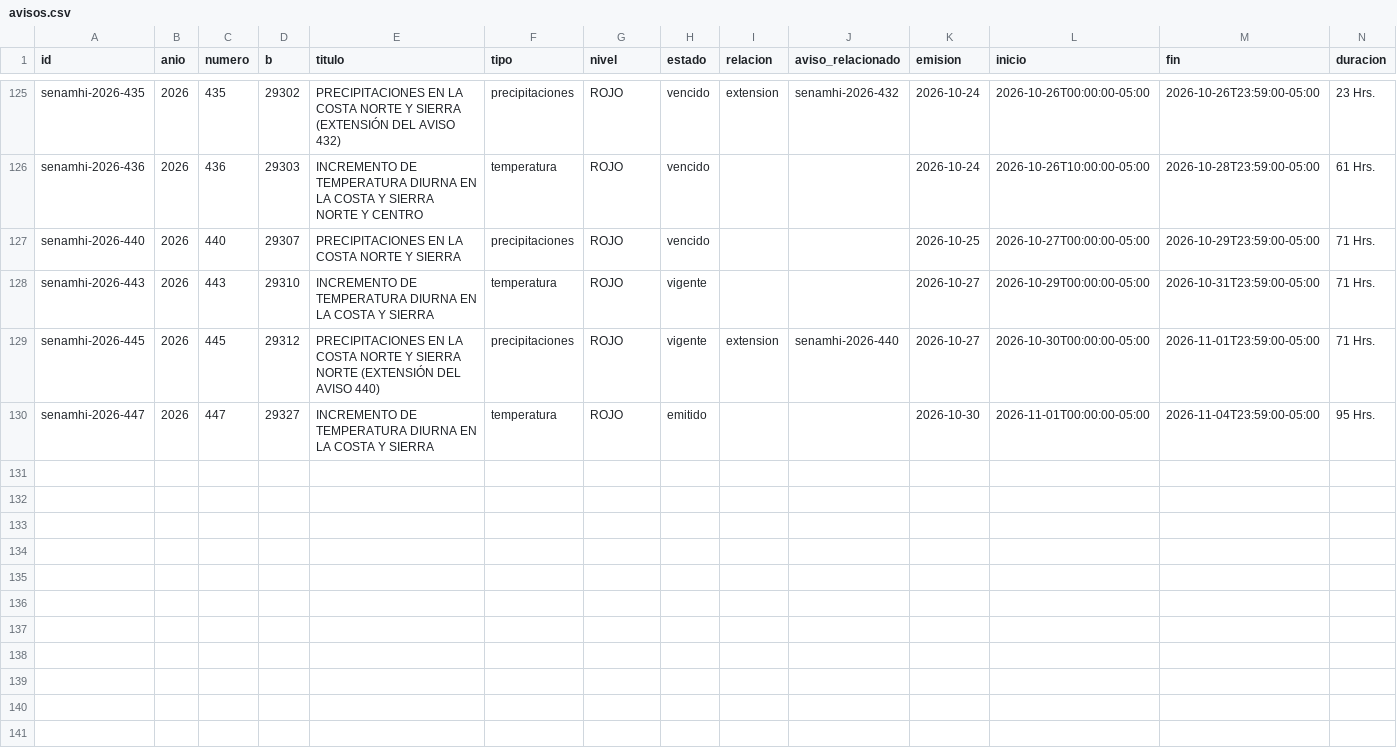
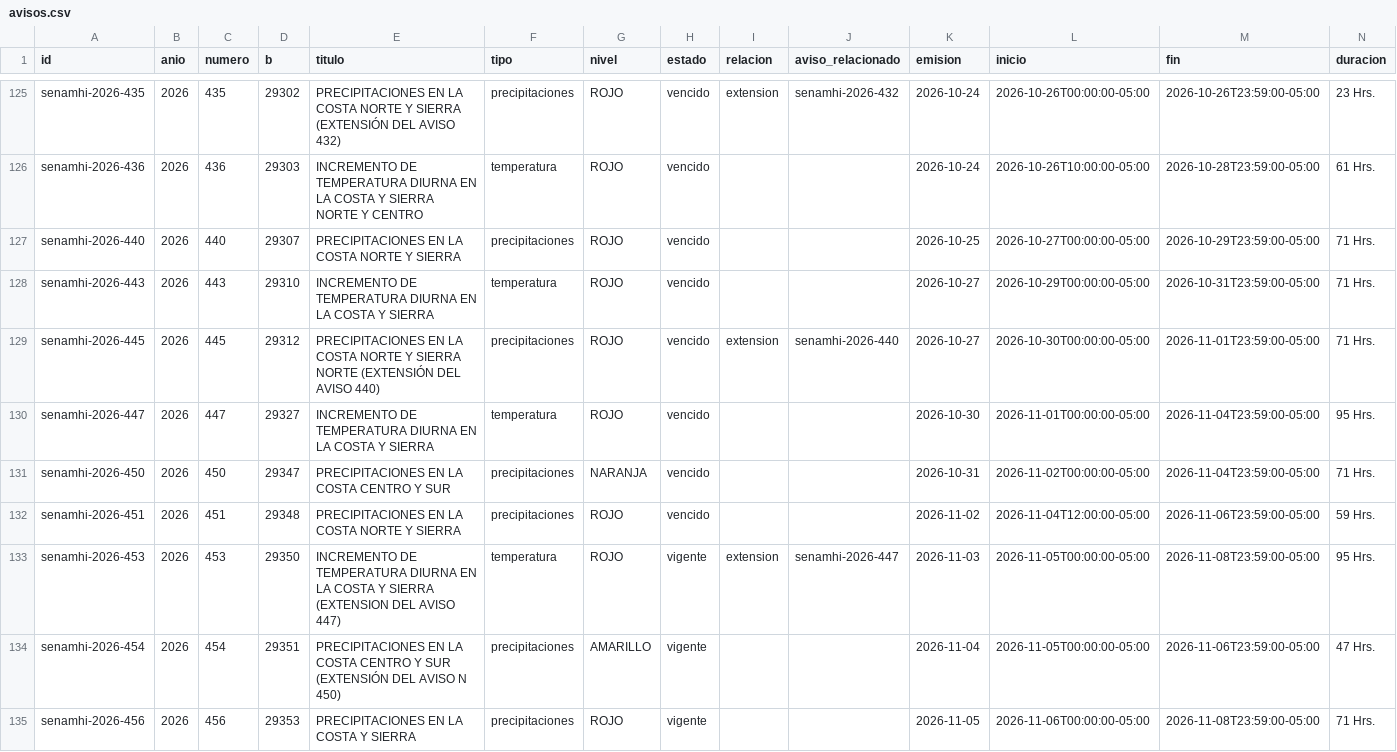
Before and after one commit to gonzaquis29/Coastal-Nino-Radar-PUCP, a CSV file: data/oficial/avisos.csv, drawn as a sheet; only a part is shown, gaps mark what is left out; rows hold the shown columns only; the diff names each change by its address in the sheet, - before the commit and + after, or states it on an @@ line.

```diff
--- a/data/oficial/avisos.csv
+++ b/data/oficial/avisos.csv
-H128:H129 (estado): vigente
+H128:H129 (estado): vencido
-H130 (estado): emitido
+H130 (estado): vencido
+row 131: senamhi-2026-450 | 2026 | 450 | 29347 | PRECIPITACIONES EN LA COSTA CENTRO Y SUR | precipitaciones | NARANJA | vencido |  |  | 2026-10-31 | 2026-11-02T00:00:00-05:00 | 2026-11-04T23:59:00-05:00 | 71 Hrs.
+row 132: senamhi-2026-451 | 2026 | 451 | 29348 | PRECIPITACIONES EN LA COSTA NORTE Y SIERRA | precipitaciones | ROJO | vencido |  |  | 2026-11-02 | 2026-11-04T12:00:00-05:00 | 2026-11-06T23:59:00-05:00 | 59 Hrs.
+row 133: senamhi-2026-453 | 2026 | 453 | 29350 | INCREMENTO DE TEMPERATURA DIURNA EN LA COSTA Y SIERRA (EXTENSION DEL AVISO 447) | temperatura | ROJO | vigente | extension | senamhi-2026-447 | 2026-11-03 | 2026-11-05T00:00:00-05:00 | 2026-11-08T23:59:00-05:00 | 95 Hrs.
+row 134: senamhi-2026-454 | 2026 | 454 | 29351 | PRECIPITACIONES EN LA COSTA CENTRO Y SUR (EXTENSIÓN DEL AVISO N 450) | precipitaciones | AMARILLO | vigente |  |  | 2026-11-04 | 2026-11-05T00:00:00-05:00 | 2026-11-06T23:59:00-05:00 | 47 Hrs.
+row 135: senamhi-2026-456 | 2026 | 456 | 29353 | PRECIPITACIONES EN LA COSTA Y SIERRA | precipitaciones | ROJO | vigente |  |  | 2026-11-05 | 2026-11-06T00:00:00-05:00 | 2026-11-08T23:59:00-05:00 | 71 Hrs.
```
Also changed, not shown: data/oficial/aviso_dias.csv, data/oficial/comunicados.csv, 4 other files.
